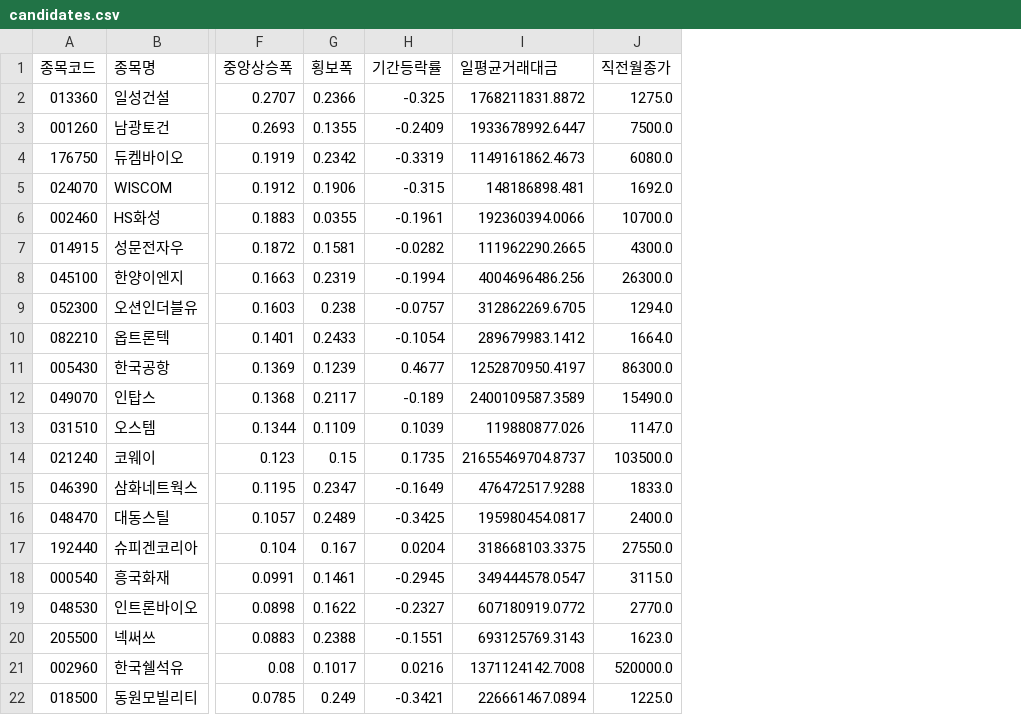
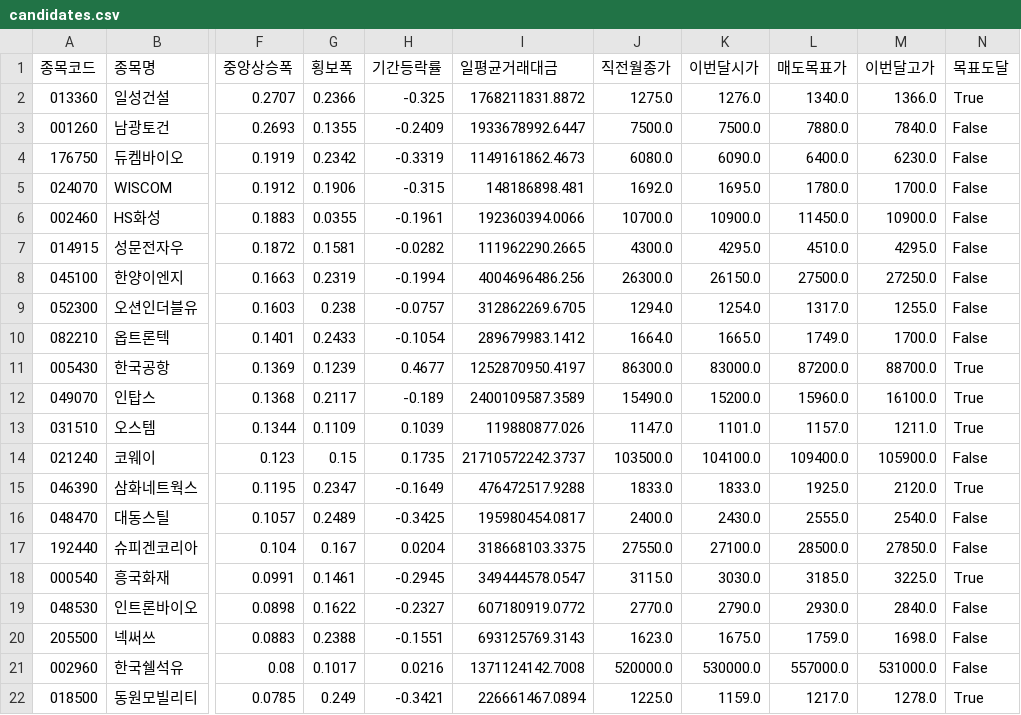
Before and after one commit to hyungjin1213-collab/autoto, a CSV file: output/monthly_candle/candidates.csv, drawn as a sheet; only a part is shown, gaps mark what is left out; the diff names each change by its address in the sheet, - before the commit and + after, or states it on an @@ line.

```diff
--- a/output/monthly_candle/candidates.csv
+++ b/output/monthly_candle/candidates.csv
+column K (이번달시가), rows 2-22: 1276.0 | 7500.0 | 6090.0 | 1695.0 | 10900.0 | 4295.0 | 26150.0 | 1254.0 | 1665.0 | 83000.0 | 15200.0 | 1101.0 | 104100.0 | 1833.0 | 2430.0 | 27100.0 | 3030.0 | 2790.0 | 1675.0 | 530000.0 | 1159.0
+column L (매도목표가), rows 2-22: 1340.0 | 7880.0 | 6400.0 | 1780.0 | 11450.0 | 4510.0 | 27500.0 | 1317.0 | 1749.0 | 87200.0 | 15960.0 | 1157.0 | 109400.0 | 1925.0 | 2555.0 | 28500.0 | 3185.0 | 2930.0 | 1759.0 | 557000.0 | 1217.0
+column M (이번달고가), rows 2-22: 1366.0 | 7840.0 | 6230.0 | 1700.0 | 10900.0 | 4295.0 | 27250.0 | 1255.0 | 1700.0 | 88700.0 | 16100.0 | 1211.0 | 105900.0 | 2120.0 | 2540.0 | 27850.0 | 3225.0 | 2840.0 | 1698.0 | 531000.0 | 1278.0
+column N (목표도달), rows 2-22: True | False | False | False | False | False | False | False | False | True | True | True | False | True | False | False | True | False | False | False | True
-I14 (일평균거래대금): 21655469704.8737
+I14 (일평균거래대금): 21710572242.3737
```
Also changed, not shown: output/rights_offering/allottees.csv, output/rights_offering/third_party_allotments.csv, 3 other files.
